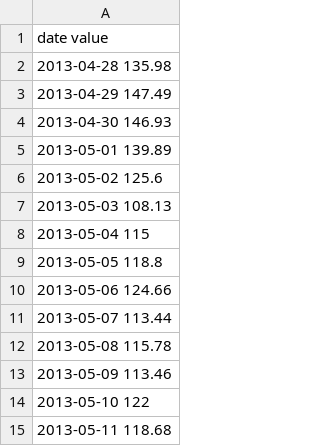
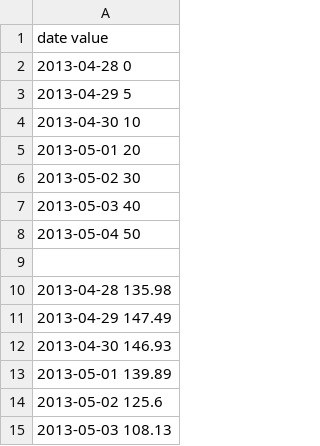
Before and after one commit to NusratTaki12/rdata, a CSV file: scatter1.csv, drawn as a sheet; only a part is shown; the shorter side is filled out with more unchanged rows.

```diff
--- a/scatter1.csv
+++ b/scatter1.csv
@@ -1,2 +1,10 @@
 date value
+2013-04-28 0
+2013-04-29 5
+2013-04-30 10
+2013-05-01 20
+2013-05-02 30
+2013-05-03 40
+2013-05-04 50
+
 2013-04-28 135.98
```
